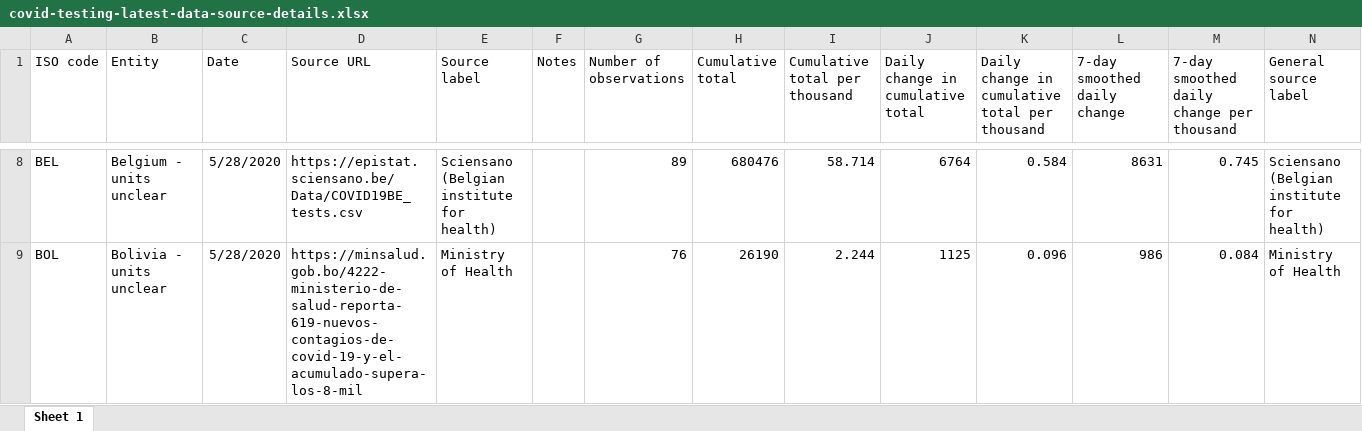
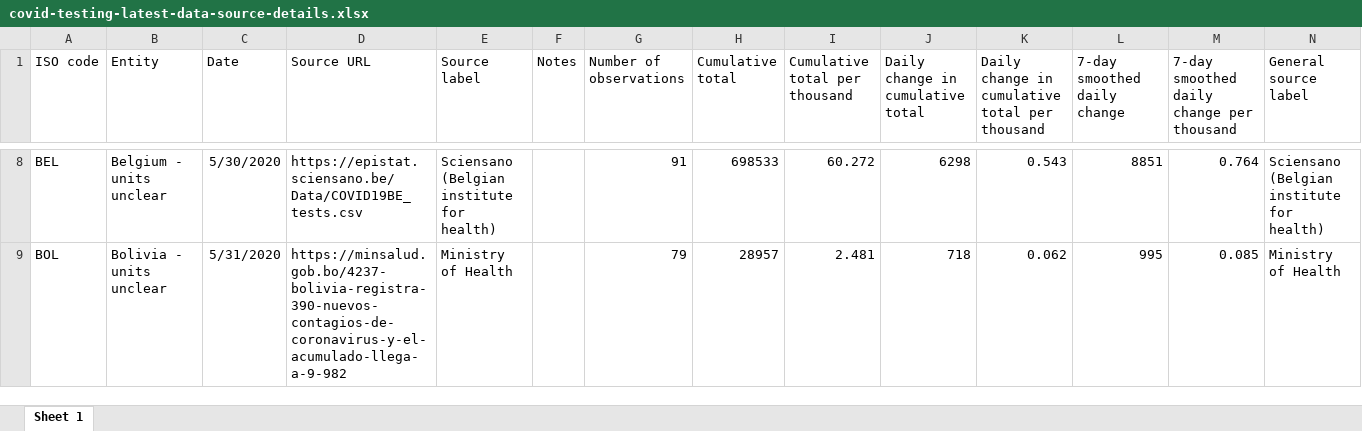
Before and after one commit to hjstein/covid-19-data, an Excel workbook: public/data/testing/covid-testing-latest-data-source-details.xlsx, sheet Sheet 1, drawn as a sheet; only a part is shown, gaps mark what is left out; values as stored, in another font and other column widths than the file's, no borders; the diff covers the shown part only; the diff names each change by its address in the sheet, - before the commit and + after, or states it on an @@ line.

```diff
--- a/public/data/testing/covid-testing-latest-data-source-details.xlsx (sheet Sheet 1)
+++ b/public/data/testing/covid-testing-latest-data-source-details.xlsx (sheet Sheet 1)
-C8 (Date): 5/28/2020
+C8 (Date): 5/30/2020
-G8 (Number of observations): 89
+G8 (Number of observations): 91
-H8 (Cumulative total): 680476
+H8 (Cumulative total): 698533
-I8 (Cumulative total per thousand): 58.714
+I8 (Cumulative total per thousand): 60.272
-J8 (Daily change in cumulative total): 6764
+J8 (Daily change in cumulative total): 6298
-K8: 0.584
+K8: 0.543
-L8 (7-day smoothed daily change): 8631
+L8 (7-day smoothed daily change): 8851
-M8: 0.745
+M8: 0.764
-C9 (Date): 5/28/2020
+C9 (Date): 5/31/2020
-D9 (Source URL): https://minsalud.gob.bo/4222-ministerio-de-salud-reporta-619-nuevos-contagios-de-covid-19-y-el-acumulado-supera-los-8-mil
+D9 (Source URL): https://minsalud.gob.bo/4237-bolivia-registra-390-nuevos-contagios-de-coronavirus-y-el-acumulado-llega-a-9-982
-G9 (Number of observations): 76
+G9 (Number of observations): 79
-H9 (Cumulative total): 26190
+H9 (Cumulative total): 28957
-I9 (Cumulative total per thousand): 2.244
+I9 (Cumulative total per thousand): 2.481
-J9 (Daily change in cumulative total): 1125
+J9 (Daily change in cumulative total): 718
-K9: 0.096
+K9: 0.062
-L9 (7-day smoothed daily change): 986
+L9 (7-day smoothed daily change): 995
-M9: 0.084
+M9: 0.085
```
Also changed, not shown: 613 edited cells elsewhere in this sheet, public/data/testing/covid-testing-all-observations.xlsx, 6 other files.
